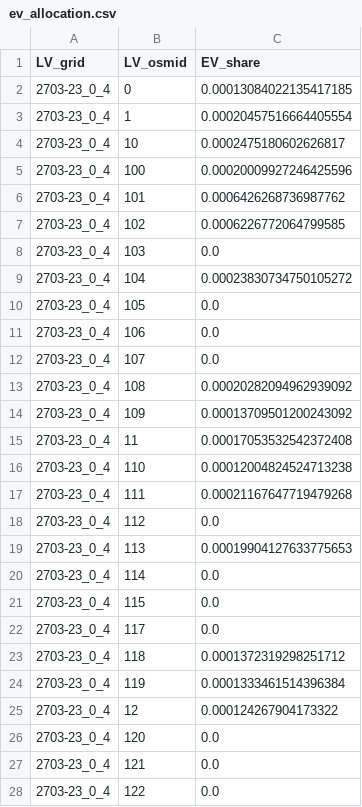
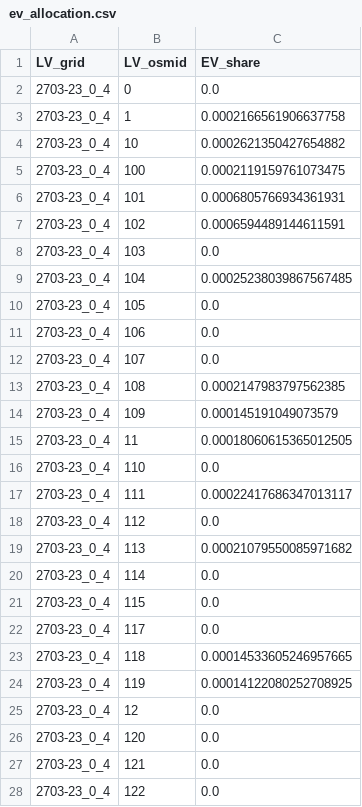
Before and after one commit to Jbartha02/OPF-Riehen-Data, a CSV file: 2703_23_homogen/2040/ev_alternativ/ev_allocation.csv, drawn as a sheet; only a part is shown; the diff covers the shown part only.

```diff
--- a/2703_23_homogen/2040/ev_alternativ/ev_allocation.csv
+++ b/2703_23_homogen/2040/ev_alternativ/ev_allocation.csv
@@ -1,10 +1,10 @@
 LV_grid,LV_osmid,EV_share
-2703-23_0_4,0,0.00013084022135417185
-2703-23_0_4,1,0.00020457516664405554
-2703-23_0_4,10,0.0002475180602626817
-2703-23_0_4,100,0.00020009927246425596
-2703-23_0_4,101,0.0006426268736987762
-2703-23_0_4,102,0.0006226772064799585
+2703-23_0_4,0,0.0
+2703-23_0_4,1,0.0002166561906637758
+2703-23_0_4,10,0.0002621350427654882
+2703-23_0_4,100,0.0002119159761073475
+2703-23_0_4,101,0.0006805766934361931
+2703-23_0_4,102,0.0006594489144611591
 2703-23_0_4,103,0.0
-2703-23_0_4,104,0.00023830734750105272
+2703-23_0_4,104,0.00025238039867567485
 2703-23_0_4,105,0.0
@@ -12,9 +12,9 @@ LV_grid,LV_osmid,EV_share
 2703-23_0_4,107,0.0
-2703-23_0_4,108,0.00020282094962939092
-2703-23_0_4,109,0.00013709501200243092
-2703-23_0_4,11,0.00017053532542372408
-2703-23_0_4,110,0.00012004824524713238
-2703-23_0_4,111,0.00021167647719479268
+2703-23_0_4,108,0.0002147983797562385
+2703-23_0_4,109,0.000145191049073579
+2703-23_0_4,11,0.00018060615365012505
+2703-23_0_4,110,0.0
+2703-23_0_4,111,0.00022417686347013117
 2703-23_0_4,112,0.0
-2703-23_0_4,113,0.00019904127633775653
+2703-23_0_4,113,0.00021079550085971682
 2703-23_0_4,114,0.0
@@ -22,5 +22,5 @@ LV_grid,LV_osmid,EV_share
 2703-23_0_4,117,0.0
-2703-23_0_4,118,0.0001372319298251712
-2703-23_0_4,119,0.0001333461514396384
-2703-23_0_4,12,0.000124267904173322
+2703-23_0_4,118,0.00014533605246957665
+2703-23_0_4,119,0.00014122080252708925
+2703-23_0_4,12,0.0
 2703-23_0_4,120,0.0
```
Also changed, not shown: 79 edited cells elsewhere in this file, 2703_23_homogen/2030/ev_alternativ/ev_allocation.csv, 10 other files.
